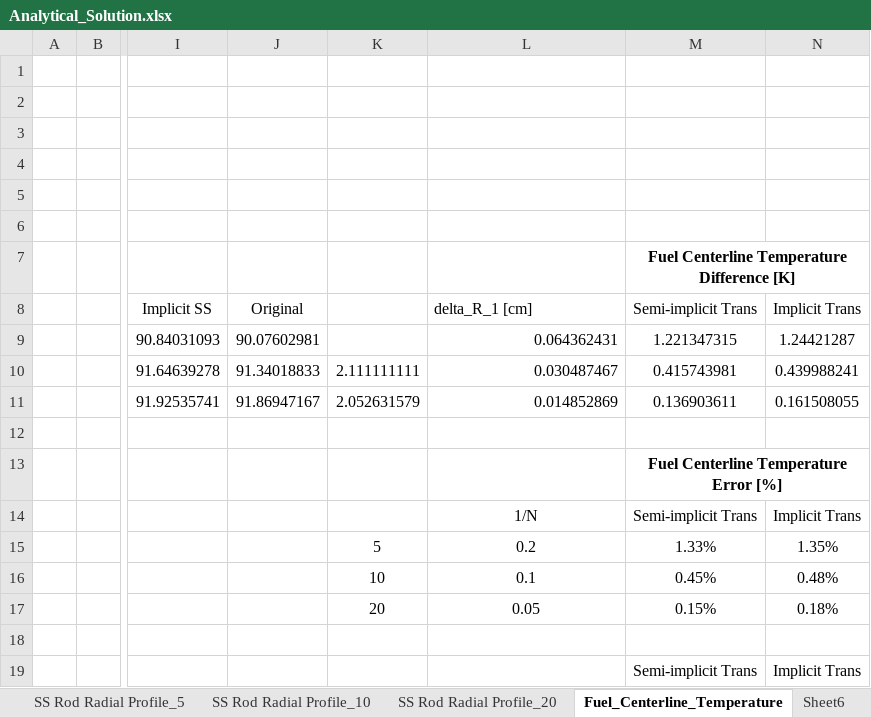
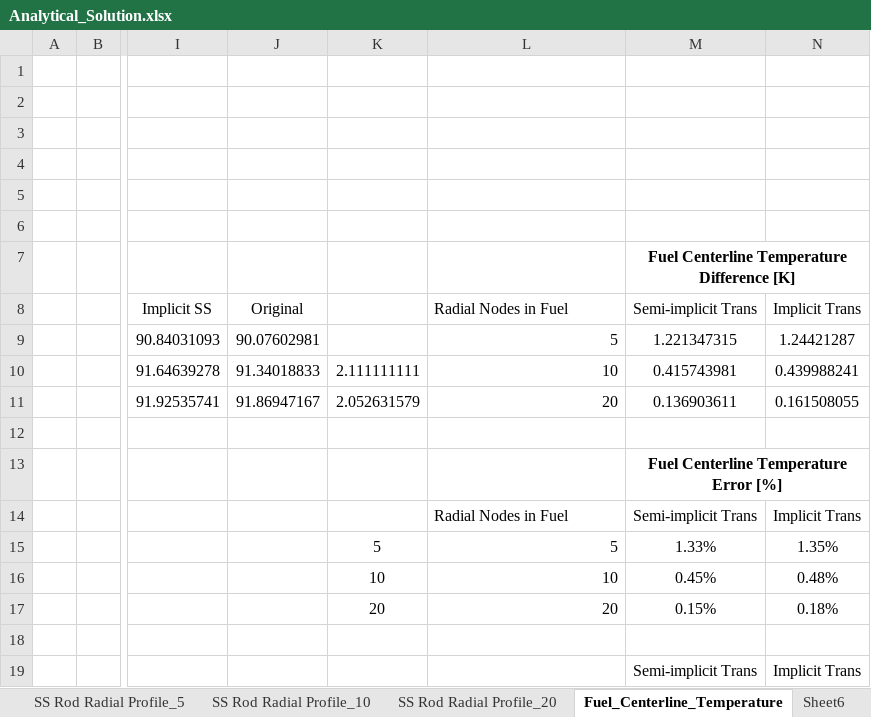
Before and after one commit to cdances/Nureth-16, an Excel workbook: NURETH/Analytical_Solution.xlsx, sheet Fuel_Centerline_Temperature, drawn as a sheet; only a part is shown, gaps mark what is left out; values as stored, in another font and other column widths than the file's, no borders; charts and pictures not drawn; the diff names each change by its address in the sheet, - before the commit and + after, or states it on an @@ line.

```diff
--- a/NURETH/Analytical_Solution.xlsx (sheet Fuel_Centerline_Temperature)
+++ b/NURETH/Analytical_Solution.xlsx (sheet Fuel_Centerline_Temperature)
-L8: delta_R_1 [cm]
+L8: Radial Nodes in Fuel
-L9: 0.064362431
+L9: 5
-L10: 0.030487467
+L10: 10
-L11: 0.014852869
+L11: 20
-L14: 1/N
+L14: Radial Nodes in Fuel
-L14 alignment: center
+L14 alignment: left
-L15: 0.2
+L15: 5
-L15:L17 alignment: center
+L15:L17 alignment: right
-L16: 0.1
+L16: 10
-L17: 0.05
+L17: 20
```
Also changed, not shown: formulas that keep their value, charts or pictures, 23 other files.
